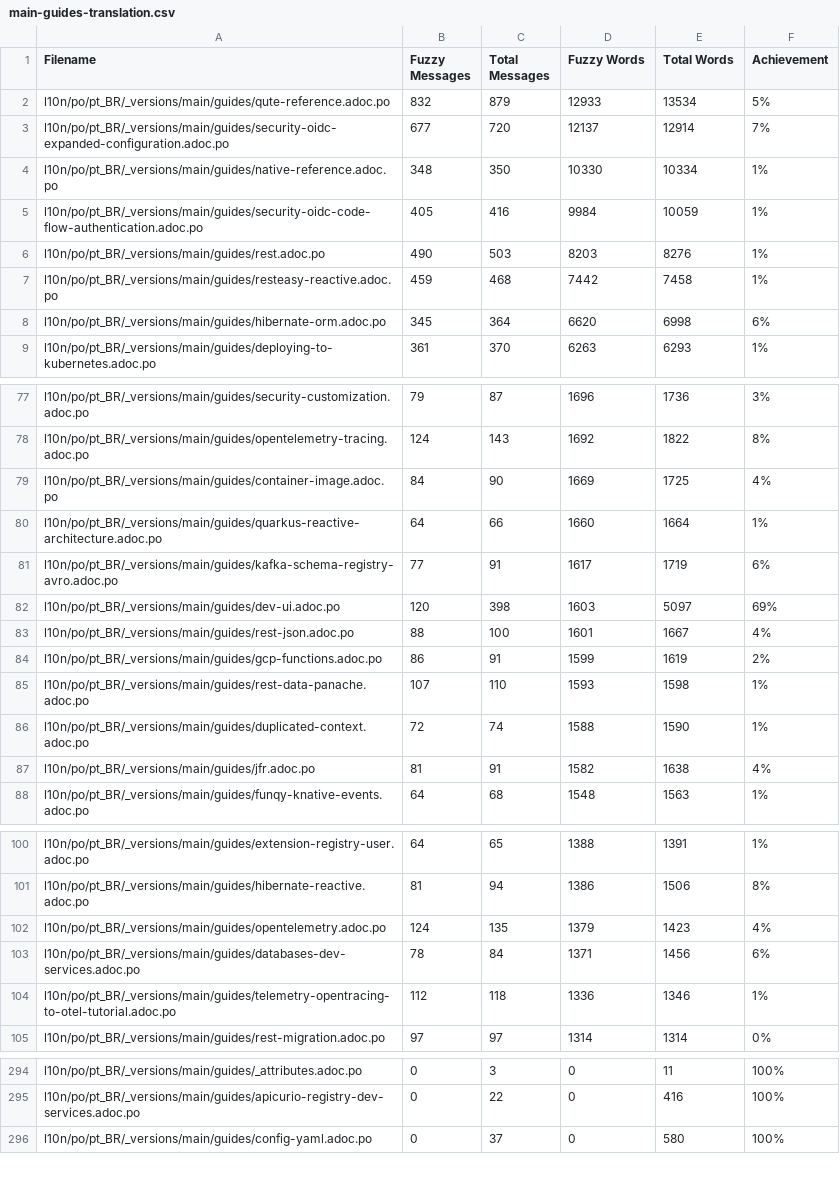
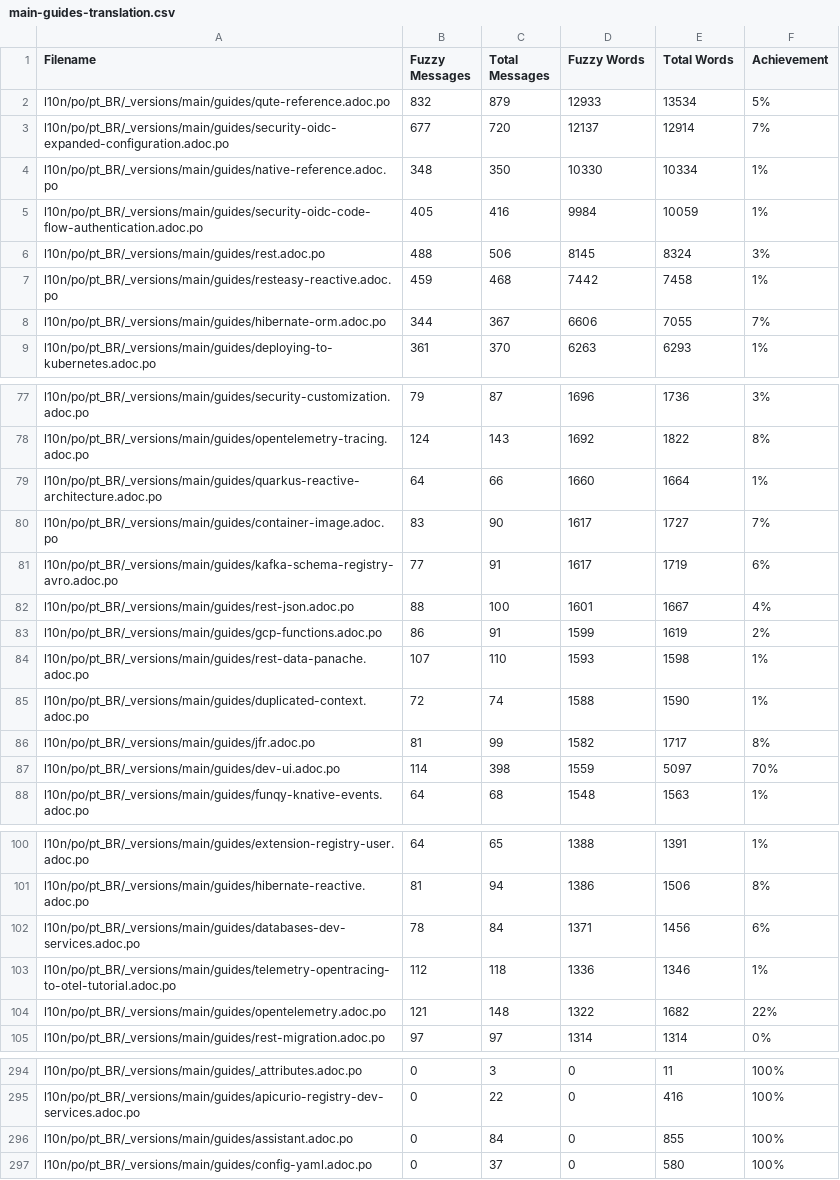
Before and after one commit to quarkusio/pt.quarkus.io, a CSV file: l10n/stats/main-guides-translation.csv, drawn as a sheet; only a part is shown, gaps mark what is left out; the diff covers the shown part only.

```diff
--- a/l10n/stats/main-guides-translation.csv
+++ b/l10n/stats/main-guides-translation.csv
@@ -5,5 +5,5 @@ l10n/po/pt_BR/_versions/main/guides/native-reference.adoc.po, 348, 350, 10330, 1
 l10n/po/pt_BR/_versions/main/guides/security-oidc-code-flow-authentication.adoc.po, 405, 416, 9984, 10059, 1%
-l10n/po/pt_BR/_versions/main/guides/rest.adoc.po, 490, 503, 8203, 8276, 1%
+l10n/po/pt_BR/_versions/main/guides/rest.adoc.po, 488, 506, 8145, 8324, 3%
 l10n/po/pt_BR/_versions/main/guides/resteasy-reactive.adoc.po, 459, 468, 7442, 7458, 1%
-l10n/po/pt_BR/_versions/main/guides/hibernate-orm.adoc.po, 345, 364, 6620, 6998, 6%
+l10n/po/pt_BR/_versions/main/guides/hibernate-orm.adoc.po, 344, 367, 6606, 7055, 7%
 l10n/po/pt_BR/_versions/main/guides/deploying-to-kubernetes.adoc.po, 361, 370, 6263, 6293, 1%
@@ -78,6 +78,5 @@ l10n/po/pt_BR/_versions/main/guides/security-customization.adoc.po, 79, 87, 1696
 l10n/po/pt_BR/_versions/main/guides/opentelemetry-tracing.adoc.po, 124, 143, 1692, 1822, 8%
-l10n/po/pt_BR/_versions/main/guides/container-image.adoc.po, 84, 90, 1669, 1725, 4%
 l10n/po/pt_BR/_versions/main/guides/quarkus-reactive-architecture.adoc.po, 64, 66, 1660, 1664, 1%
+l10n/po/pt_BR/_versions/main/guides/container-image.adoc.po, 83, 90, 1617, 1727, 7%
 l10n/po/pt_BR/_versions/main/guides/kafka-schema-registry-avro.adoc.po, 77, 91, 1617, 1719, 6%
-l10n/po/pt_BR/_versions/main/guides/dev-ui.adoc.po, 120, 398, 1603, 5097, 69%
 l10n/po/pt_BR/_versions/main/guides/rest-json.adoc.po, 88, 100, 1601, 1667, 4%
@@ -86,3 +85,4 @@ l10n/po/pt_BR/_versions/main/guides/rest-data-panache.adoc.po, 107, 110, 1593, 1
 l10n/po/pt_BR/_versions/main/guides/duplicated-context.adoc.po, 72, 74, 1588, 1590, 1%
-l10n/po/pt_BR/_versions/main/guides/jfr.adoc.po, 81, 91, 1582, 1638, 4%
+l10n/po/pt_BR/_versions/main/guides/jfr.adoc.po, 81, 99, 1582, 1717, 8%
+l10n/po/pt_BR/_versions/main/guides/dev-ui.adoc.po, 114, 398, 1559, 5097, 70%
 l10n/po/pt_BR/_versions/main/guides/funqy-knative-events.adoc.po, 64, 68, 1548, 1563, 1%
@@ -101,5 +101,5 @@ l10n/po/pt_BR/_versions/main/guides/extension-registry-user.adoc.po, 64, 65, 138
 l10n/po/pt_BR/_versions/main/guides/hibernate-reactive.adoc.po, 81, 94, 1386, 1506, 8%
-l10n/po/pt_BR/_versions/main/guides/opentelemetry.adoc.po, 124, 135, 1379, 1423, 4%
 l10n/po/pt_BR/_versions/main/guides/databases-dev-services.adoc.po, 78, 84, 1371, 1456, 6%
 l10n/po/pt_BR/_versions/main/guides/telemetry-opentracing-to-otel-tutorial.adoc.po, 112, 118, 1336, 1346, 1%
+l10n/po/pt_BR/_versions/main/guides/opentelemetry.adoc.po, 121, 148, 1322, 1682, 22%
 l10n/po/pt_BR/_versions/main/guides/rest-migration.adoc.po, 97, 97, 1314, 1314, 0%
@@ -295,2 +295,3 @@ l10n/po/pt_BR/_versions/main/guides/_attributes.adoc.po, 0, 3, 0, 11, 100%
 l10n/po/pt_BR/_versions/main/guides/apicurio-registry-dev-services.adoc.po, 0, 22, 0, 416, 100%
+l10n/po/pt_BR/_versions/main/guides/assistant.adoc.po, 0, 84, 0, 855, 100%
 l10n/po/pt_BR/_versions/main/guides/config-yaml.adoc.po, 0, 37, 0, 580, 100%
```
Also changed, not shown: 3 edited cells elsewhere in this file, l10n/stats/latest-guides-translation.csv, l10n/stats/misc-translation.csv, 1 other file.
